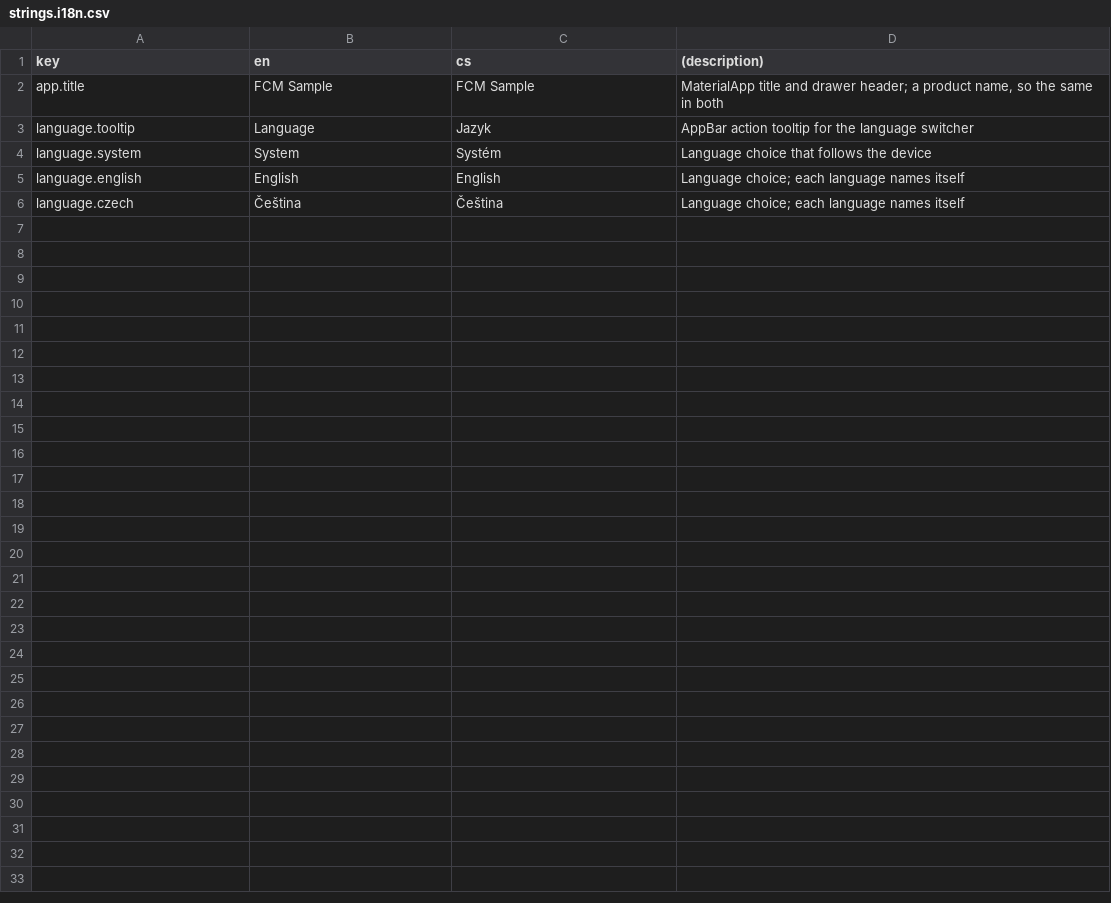
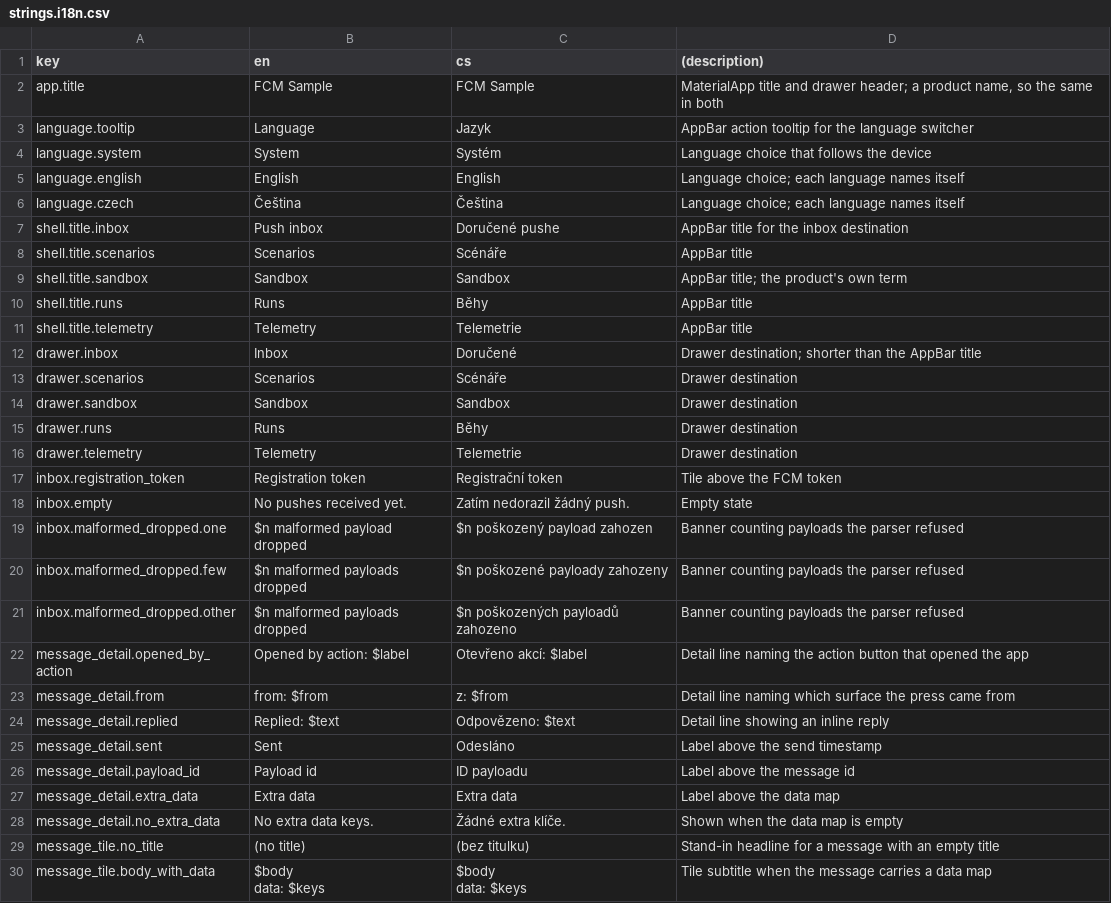
Before and after one commit to netglade/fcm_playground, a CSV file: apps/fcm_app/lib/i18n/strings.i18n.csv, drawn as a sheet.

```diff
--- a/apps/fcm_app/lib/i18n/strings.i18n.csv
+++ b/apps/fcm_app/lib/i18n/strings.i18n.csv
@@ -6 +6,27 @@ language.english,English,English,"Language choice; each language names itself"
 language.czech,Čeština,Čeština,"Language choice; each language names itself"
+shell.title.inbox,Push inbox,Doručené pushe,AppBar title for the inbox destination
+shell.title.scenarios,Scenarios,Scénáře,AppBar title
+shell.title.sandbox,Sandbox,Sandbox,AppBar title; the product's own term
+shell.title.runs,Runs,Běhy,AppBar title
+shell.title.telemetry,Telemetry,Telemetrie,AppBar title
+drawer.inbox,Inbox,Doručené,Drawer destination; shorter than the AppBar title
+drawer.scenarios,Scenarios,Scénáře,Drawer destination
+drawer.sandbox,Sandbox,Sandbox,Drawer destination
+drawer.runs,Runs,Běhy,Drawer destination
+drawer.telemetry,Telemetry,Telemetrie,Drawer destination
+inbox.registration_token,Registration token,Registrační token,Tile above the FCM token
+inbox.empty,No pushes received yet.,Zatím nedorazil žádný push.,Empty state
+inbox.malformed_dropped.one,$n malformed payload dropped,$n poškozený payload zahozen,Banner counting payloads the parser refused
+inbox.malformed_dropped.few,$n malformed payloads dropped,$n poškozené payloady zahozeny,Banner counting payloads the parser refused
+inbox.malformed_dropped.other,$n malformed payloads dropped,$n poškozených payloadů zahozeno,Banner counting payloads the parser refused
+message_detail.opened_by_action,"Opened by action: $label","Otevřeno akcí: $label",Detail line naming the action button that opened the app
+message_detail.from,"from: $from","z: $from",Detail line naming which surface the press came from
+message_detail.replied,"Replied: $text","Odpovězeno: $text",Detail line showing an inline reply
+message_detail.sent,Sent,Odesláno,Label above the send timestamp
+message_detail.payload_id,Payload id,ID payloadu,Label above the message id
+message_detail.extra_data,Extra data,Extra data,Label above the data map
+message_detail.no_extra_data,No extra data keys.,Žádné extra klíče.,Shown when the data map is empty
+message_tile.no_title,(no title),(bez titulku),Stand-in headline for a message with an empty title
+message_tile.body_with_data,"$body
+data: $keys","$body
+data: $keys",Tile subtitle when the message carries a data map
```
Also changed, not shown: 10 other files.
